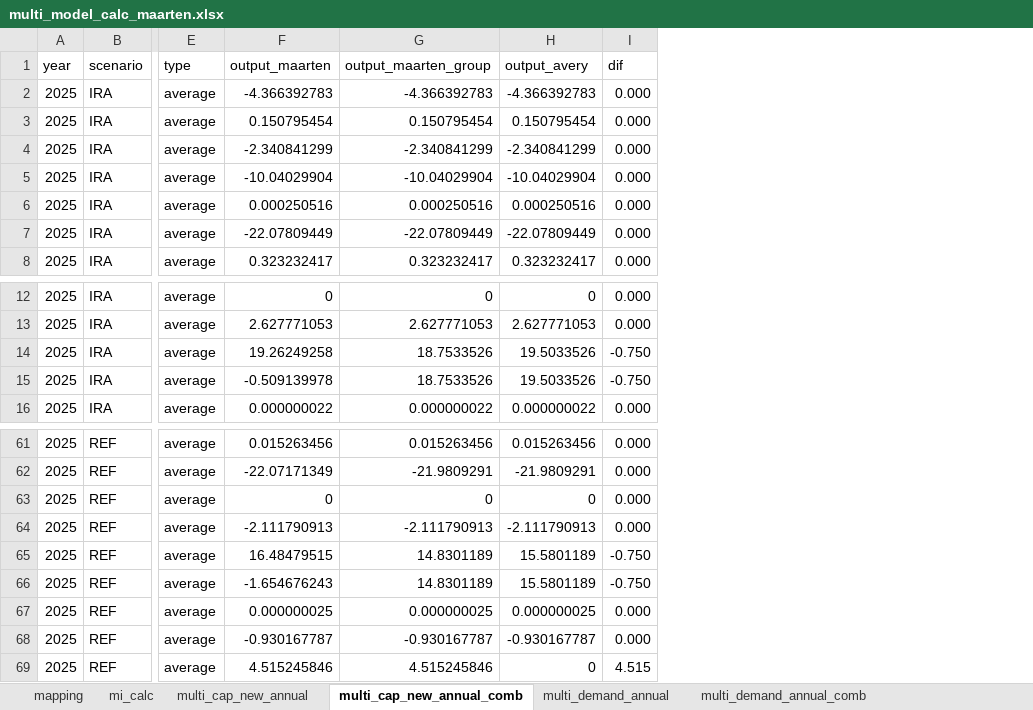
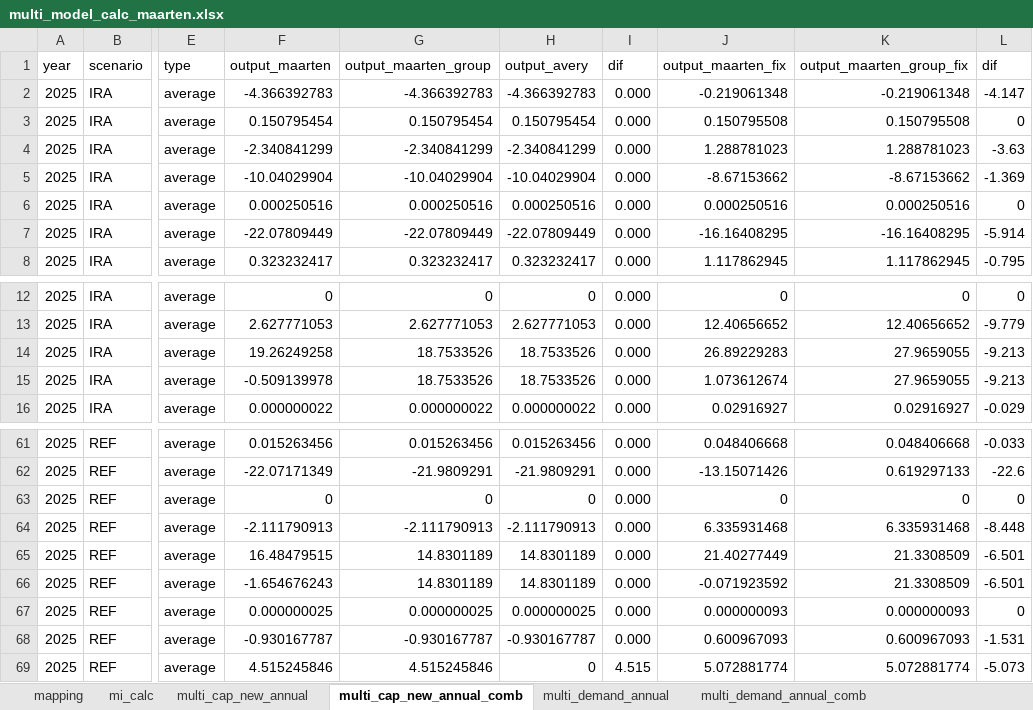
Before and after one commit to averymoorhead/MaterialDemand, an Excel workbook: multi_model_calc_maarten.xlsx, sheet multi_cap_new_annual_comb, drawn as a sheet; only a part is shown, gaps mark what is left out; values as stored, in another font and other column widths than the file's, no borders; the diff names each change by its address in the sheet, - before the commit and + after, or states it on an @@ line.

```diff
--- a/multi_model_calc_maarten.xlsx (sheet multi_cap_new_annual_comb)
+++ b/multi_model_calc_maarten.xlsx (sheet multi_cap_new_annual_comb)
+column J (output_maarten_fix), rows 2-8: -0.219061348 | 0.150795508 | 1.288781023 | -8.67153662 | 0.000250516 | -16.16408295 | 1.117862945; rows 12-16: 0 | 12.40656652 | 26.89229283 | 1.073612674 | 0.02916927; rows 61-69: 0.048406668 | -13.15071426 | 0 | 6.335931468 | 21.40277449 | -0.071923592 | 0.000000093 | 0.600967093 | 5.072881774
+column K (output_maarten_group_fix), rows 2-8: -0.219061348 | 0.150795508 | 1.288781023 | -8.67153662 | 0.000250516 | -16.16408295 | 1.117862945; rows 12-16: 0 | 12.40656652 | 27.9659055 | 27.9659055 | 0.02916927; rows 61-69: 0.048406668 | 0.619297133 | 0 | 6.335931468 | 21.3308509 | 21.3308509 | 0.000000093 | 0.600967093 | 5.072881774
+column L (dif), rows 2-8: -4.147 | 0 | -3.63 | -1.369 | 0 | -5.914 | -0.795; rows 12-16: 0 | -9.779 | -9.213 | -9.213 | -0.029; rows 61-69: -0.033 | -22.6 | 0 | -8.448 | -6.501 | -6.501 | 0 | -1.531 | -5.073
-H14:H15 (output_avery): 19.5033526
+H14:H15 (output_avery): 18.7533526
-I14:I15 (dif): -0.750
+I14:I15 (dif): 0.000
-H65:H66 (output_avery): 15.5801189
+H65:H66 (output_avery): 14.8301189
-I65:I66 (dif): -0.750
+I65:I66 (dif): 0.000
```
Also changed, not shown: sheet multi_demand_annual_comb, sheet multi_cap_new_annual, sheet multi_demand_annual, formulas that keep their value, Raw Data/Multi Model Capacity Data.xlsx.
